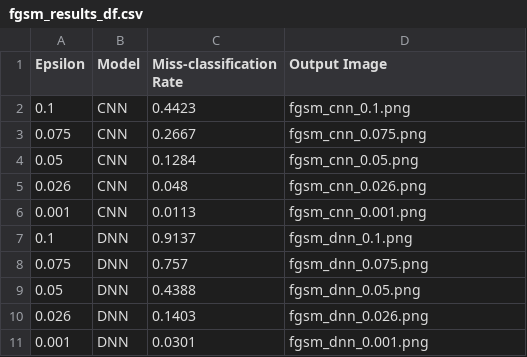
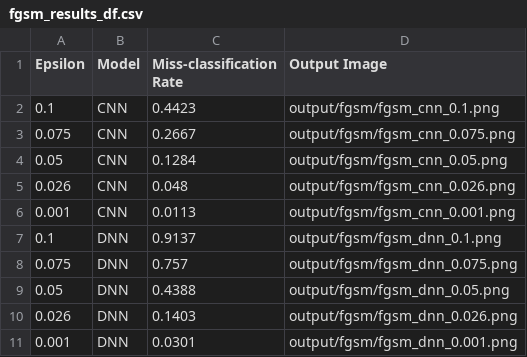
Before and after one commit to abhinav-bohra/Adversarial-Machine-Learning, a CSV file: A1/adversarial_examples/results/fgsm_results_df.csv, drawn as a sheet.

```diff
--- a/A1/adversarial_examples/results/fgsm_results_df.csv
+++ b/A1/adversarial_examples/results/fgsm_results_df.csv
@@ -1,11 +1,11 @@
 Epsilon,Model,Miss-classification Rate,Output Image
-0.1,CNN,0.4423,fgsm_cnn_0.1.png
-0.075,CNN,0.2667,fgsm_cnn_0.075.png
-0.05,CNN,0.1284,fgsm_cnn_0.05.png
-0.026,CNN,0.048,fgsm_cnn_0.026.png
-0.001,CNN,0.0113,fgsm_cnn_0.001.png
-0.1,DNN,0.9137,fgsm_dnn_0.1.png
-0.075,DNN,0.757,fgsm_dnn_0.075.png
-0.05,DNN,0.4388,fgsm_dnn_0.05.png
-0.026,DNN,0.1403,fgsm_dnn_0.026.png
-0.001,DNN,0.0301,fgsm_dnn_0.001.png
+0.1,CNN,0.4423,output/fgsm/fgsm_cnn_0.1.png
+0.075,CNN,0.2667,output/fgsm/fgsm_cnn_0.075.png
+0.05,CNN,0.1284,output/fgsm/fgsm_cnn_0.05.png
+0.026,CNN,0.048,output/fgsm/fgsm_cnn_0.026.png
+0.001,CNN,0.0113,output/fgsm/fgsm_cnn_0.001.png
+0.1,DNN,0.9137,output/fgsm/fgsm_dnn_0.1.png
+0.075,DNN,0.757,output/fgsm/fgsm_dnn_0.075.png
+0.05,DNN,0.4388,output/fgsm/fgsm_dnn_0.05.png
+0.026,DNN,0.1403,output/fgsm/fgsm_dnn_0.026.png
+0.001,DNN,0.0301,output/fgsm/fgsm_dnn_0.001.png
```
Also changed, not shown: 38 other files.
